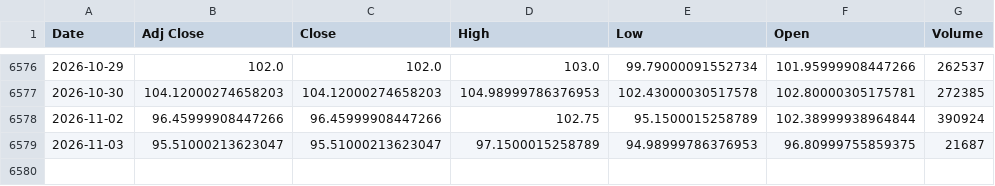
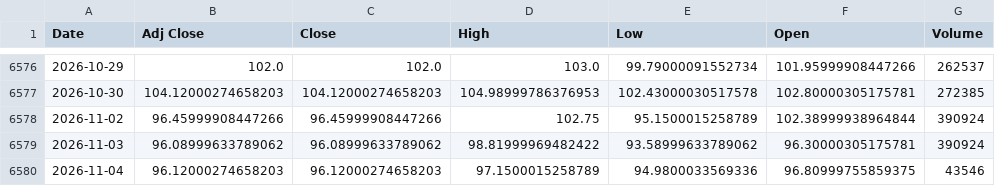
Before and after one commit to jini-bot/soxx-data, a CSV file: ref_wti_raw.csv, drawn as a sheet; only a part is shown, gaps mark what is left out.

```diff
--- a/ref_wti_raw.csv
+++ b/ref_wti_raw.csv
@@ -6578,2 +6578,3 @@
 2026-11-02,96.45999908447266,96.45999908447266,102.75,95.1500015258789,102.38999938964844,390924
-2026-11-03,95.51000213623047,95.51000213623047,97.1500015258789,94.98999786376953,96.80999755859375,21687
+2026-11-03,96.08999633789062,96.08999633789062,98.81999969482422,93.58999633789062,96.30000305175781,390924
+2026-11-04,96.12000274658203,96.12000274658203,97.1500015258789,94.9800033569336,96.80999755859375,43546
```
Also changed, not shown: qqq_raw.csv, ref_dxy_raw.csv, 16 other files.
